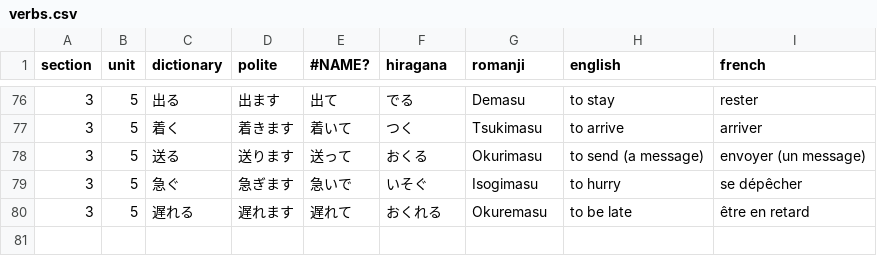
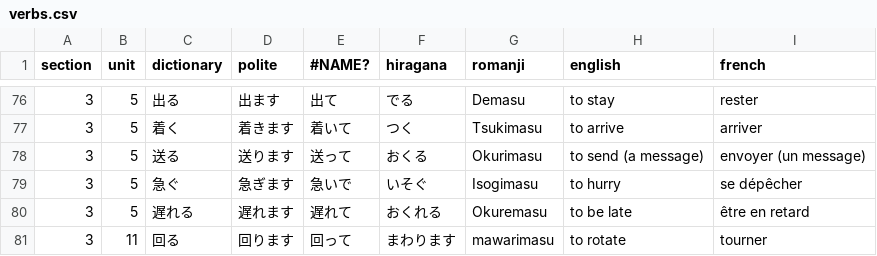
Before and after one commit to f-nicolai/japanese_leanring, a CSV file: data/verbs.csv, drawn as a sheet; only a part is shown, gaps mark what is left out.

```diff
--- a/data/verbs.csv
+++ b/data/verbs.csv
@@ -80 +80,2 @@
 3;5;遅れる;遅れます;遅れて;おくれる;Okuremasu;to be late;être en retard
+3;11;回る;回ります;回って;まわります;mawarimasu;to rotate;tourner
```
Also changed, not shown: data/words.csv.
